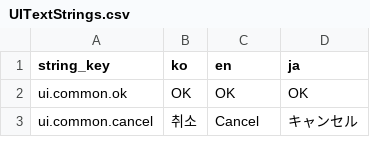
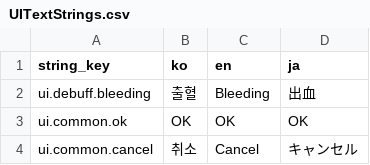
Before and after one commit to octopus7/extraction_shooter, a CSV file: TunaSweeper/Content/Data/UITextStrings.csv, drawn as a sheet; only a part is shown.

```diff
--- a/TunaSweeper/Content/Data/UITextStrings.csv
+++ b/TunaSweeper/Content/Data/UITextStrings.csv
@@ -1,2 +1,3 @@
 string_key,ko,en,ja
+ui.debuff.bleeding,출혈,Bleeding,出血
 ui.common.ok,OK,OK,OK
```
Also changed, not shown: 23 other files.
